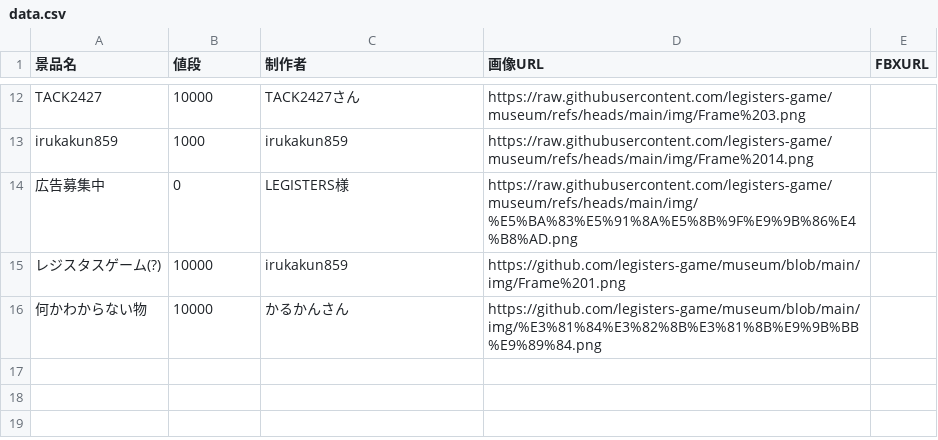
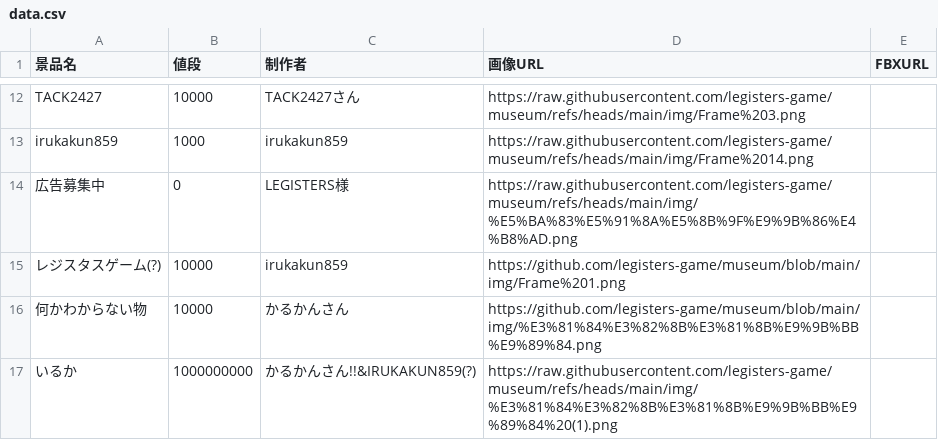
Before and after one commit to legisters-game/museum, a CSV file: data.csv, drawn as a sheet; only a part is shown, gaps mark what is left out.

Commit message:
Update data.csv

```diff
--- a/data.csv
+++ b/data.csv
@@ -16 +16,2 @@ irukakun859,1000,irukakun859,https://raw.githubusercontent.com/legisters-game/mu
 何かわからない物,10000,かるかんさん,https://github.com/legisters-game/museum/blob/main/img/%E3%81%84%E3%82%8B%E3%81%8B%E9%9B%BB%E9%89%84.png,
+いるか,1000000000,かるかんさん!!&IRUKAKUN859(?),https://raw.githubusercontent.com/legisters-game/museum/refs/heads/main/img/%E3%81%84%E3%82%8B%E3%81%8B%E9%9B%BB%E9%89%84%20(1).png,
```
